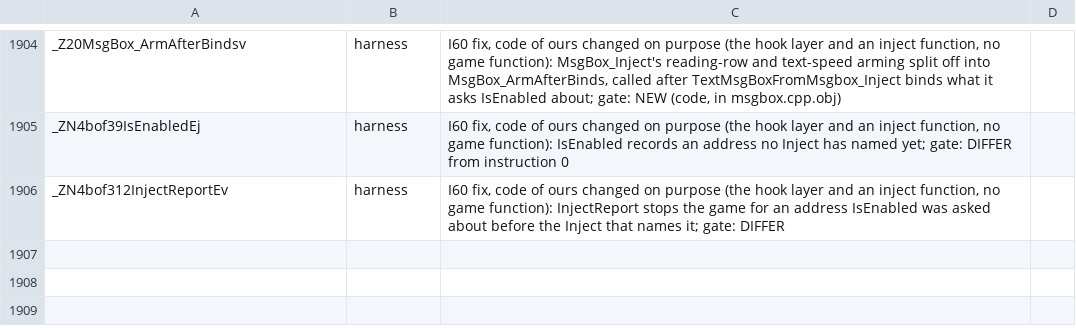
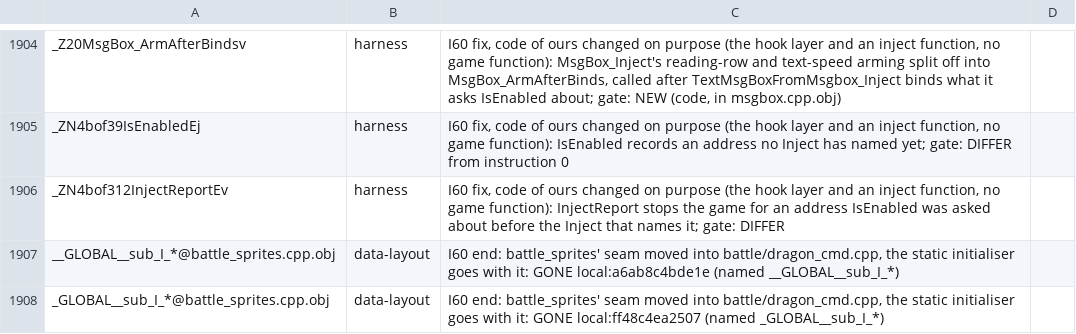
Before and after one commit to kerokline/BreathOfFire3PCPort, a TSV file: analysis/tu_gate_exceptions.tsv, drawn as a sheet; only a part is shown, gaps mark what is left out; the diff names each change by its address in the sheet, - before the commit and + after, or states it on an @@ line.

```diff
--- a/analysis/tu_gate_exceptions.tsv
+++ b/analysis/tu_gate_exceptions.tsv
+row 1907: __GLOBAL__sub_I_*@battle_sprites.cpp.obj | data-layout | I60 end: battle_sprites' seam moved into battle/dragon_cmd.cpp, the static initialiser goes with it: GONE local:a6ab8c4bde1e (named __GLOBAL__sub_I_*)
+row 1908: _GLOBAL__sub_I_*@battle_sprites.cpp.obj | data-layout | I60 end: battle_sprites' seam moved into battle/dragon_cmd.cpp, the static initialiser goes with it: GONE local:ff48c4ea2507 (named _GLOBAL__sub_I_*)
```
Also changed, not shown: 4 other files.
